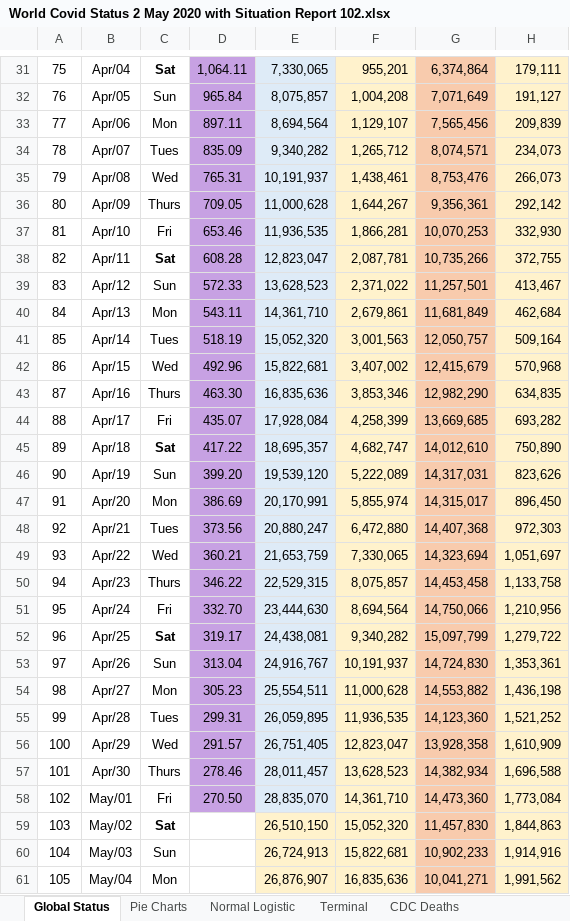
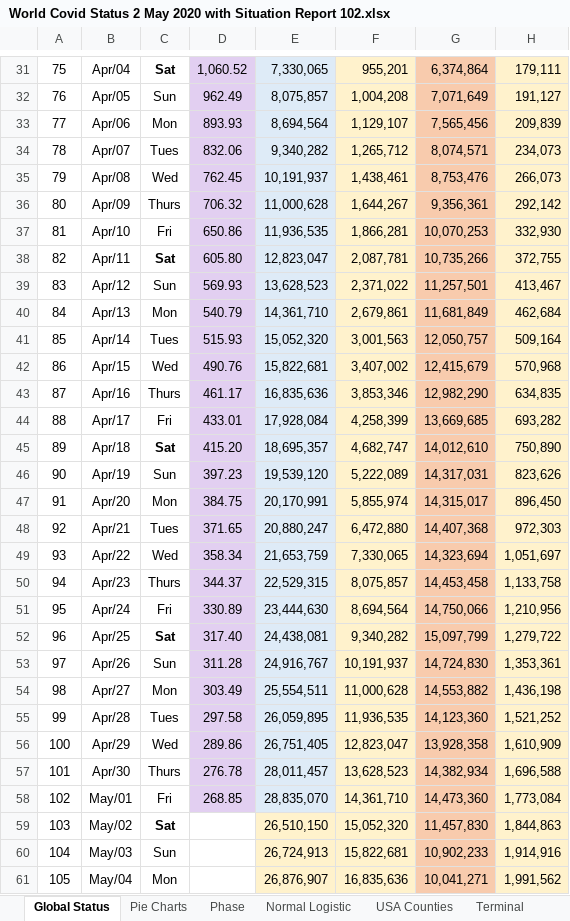
Before and after one commit to RichardKCollins/World-Covid-Status-Notes, an Excel workbook: World Covid Status 2 May 2020 with Situation Report 102.xlsx, sheet Global Status, drawn as a sheet; only a part is shown, gaps mark what is left out; values as stored, in another font and other column widths than the file's, no borders; charts and pictures not drawn; the diff covers the shown part only; the diff names each change by its address in the sheet, - before the commit and + after, or states it on an @@ line.

Commit message:
Posting Material from the Video 102
World Covid Status on WHO Situation Day 102 and A Way Forward
https://youtu.be/e-c1ukZUYsk

```diff
--- a/World Covid Status 2 May 2020 with Situation Report 102.xlsx (sheet Global Status)
+++ b/World Covid Status 2 May 2020 with Situation Report 102.xlsx (sheet Global Status)
+sheet tab: Phase
+sheet tab: USA Counties
-D31:D58 fill: #C7A1E3
+D31:D58 fill: #E2CFF1
-D31: 1,064.11
+D31: 1,060.52
-D32: 965.84
+D32: 962.49
-D33: 897.11
+D33: 893.93
-D34: 835.09
+D34: 832.06
-D35: 765.31
+D35: 762.45
-D36: 709.05
+D36: 706.32
-D37: 653.46
+D37: 650.86
-D38: 608.28
+D38: 605.80
-D39: 572.33
+D39: 569.93
-D40: 543.11
+D40: 540.79
-D41: 518.19
+D41: 515.93
-D42: 492.96
+D42: 490.76
-D43: 463.30
+D43: 461.17
-D44: 435.07
+D44: 433.01
-D45: 417.22
+D45: 415.20
-D46: 399.20
+D46: 397.23
-D47: 386.69
+D47: 384.75
-D48: 373.56
+D48: 371.65
-D49: 360.21
+D49: 358.34
-D50: 346.22
+D50: 344.37
-D51: 332.70
+D51: 330.89
-D52: 319.17
+D52: 317.40
-D53: 313.04
+D53: 311.28
-D54: 305.23
+D54: 303.49
-D55: 299.31
+D55: 297.58
-D56: 291.57
+D56: 289.86
-D57: 278.46
+D57: 276.78
-D58: 270.50
+D58: 268.85
```
Also changed, not shown: 1 added row, 1 removed row, 29 edited cells and cell formats elsewhere in this sheet, charts or pictures, Analyses/Canadian Provinces Covid-19 1 May 2020.xlsx, World Covid Status - Master.xlsx, 1 other file.
